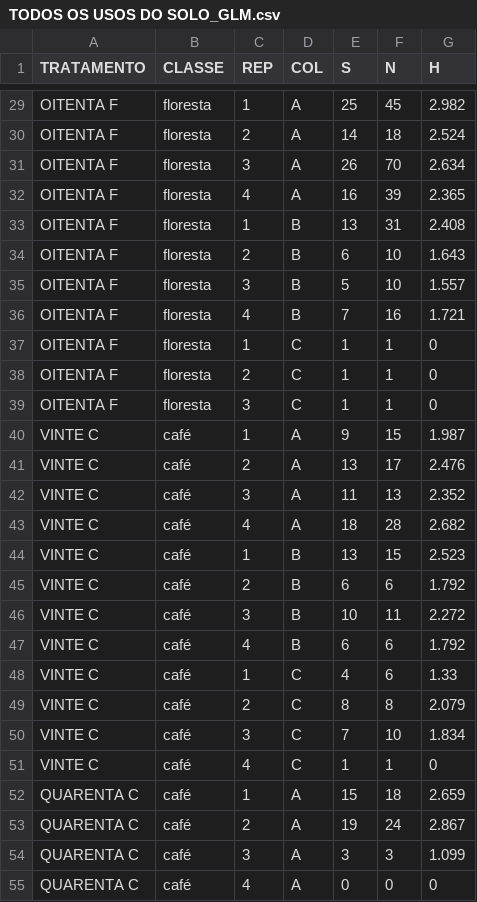
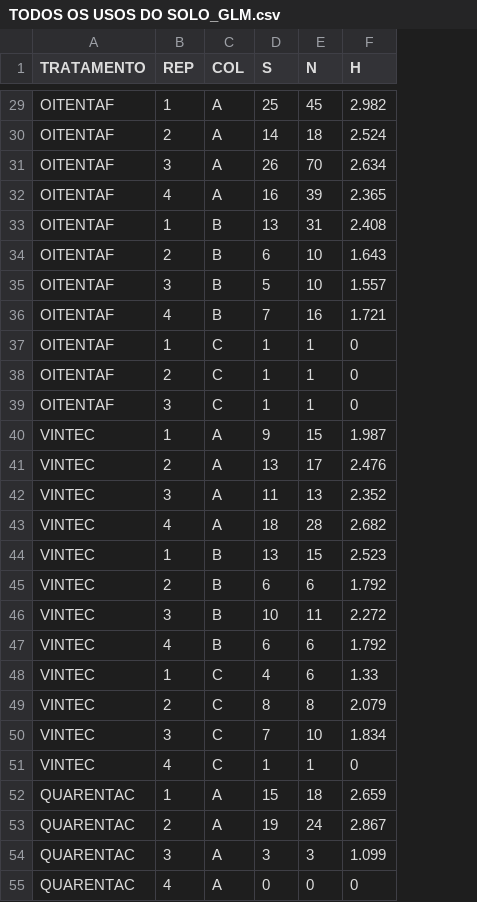
Before and after one commit to juliaflorio/DOUTORADO, a CSV file: TODOS OS USOS DO SOLO_GLM.csv, drawn as a sheet; only a part is shown, gaps mark what is left out; the diff covers the shown part only; the diff names each change by its address in the sheet, - before the commit and + after, or states it on an @@ line.

```diff
--- a/TODOS OS USOS DO SOLO_GLM.csv
+++ b/TODOS OS USOS DO SOLO_GLM.csv
-column B (CLASSE), rows 29-55: floresta | floresta | floresta | floresta | floresta | floresta | floresta | floresta | floresta | floresta | floresta | café | café | café | café | café | café | café | café | café | café | café | café | café | café | café | café
-A29:A39 (TRATAMENTO): OITENTA F
+A29:A39 (TRATAMENTO): OITENTAF
-A40:A51 (TRATAMENTO): VINTE C
+A40:A51 (TRATAMENTO): VINTEC
-A52:A55 (TRATAMENTO): QUARENTA C
+A52:A55 (TRATAMENTO): QUARENTAC
```
Also changed, not shown: 64 edited cells elsewhere in this file.
